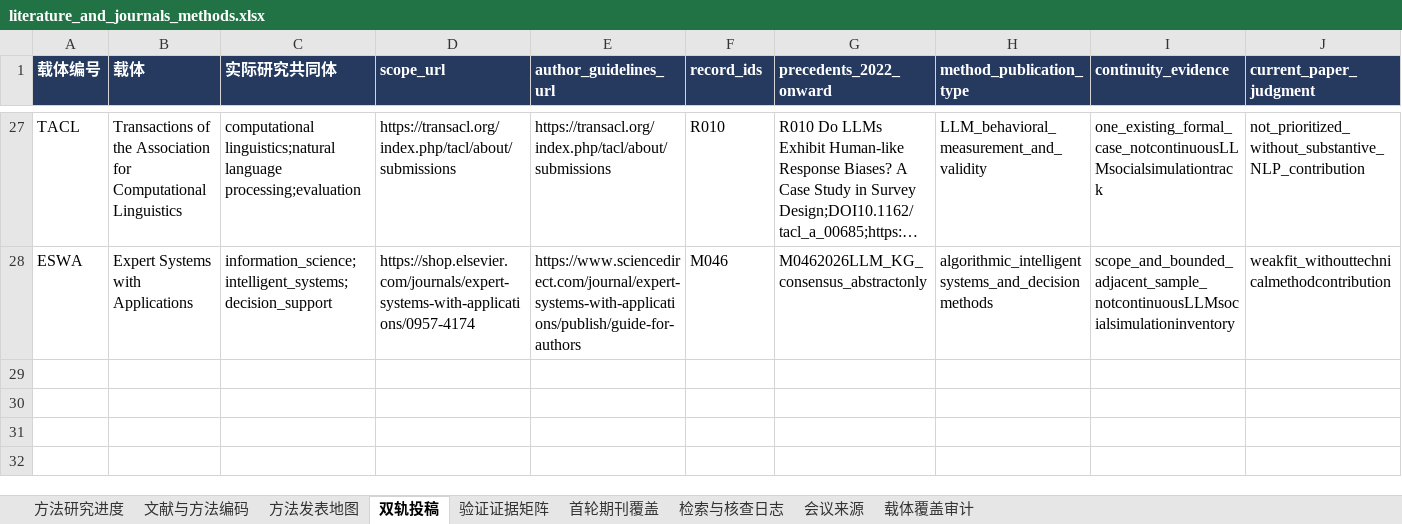
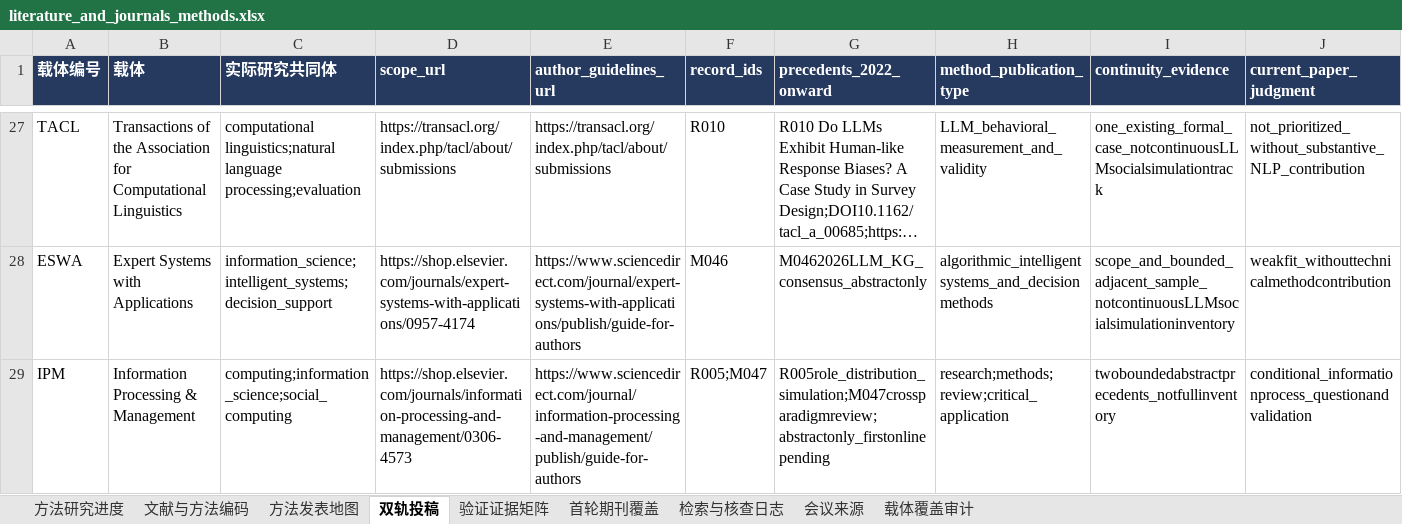
Before and after one commit to BNU-CCR/Agent-EX, an Excel workbook: literature-review/exports/literature_and_journals_methods.xlsx, sheet 双轨投稿, drawn as a sheet; only a part is shown, gaps mark what is left out; long unchanged cells end in …; values as stored, in another font and other column widths than the file's, no borders; rows hold the shown columns only; the diff names each change by its address in the sheet, - before the commit and + after, or states it on an @@ line.

```diff
--- a/literature-review/exports/literature_and_journals_methods.xlsx (sheet 双轨投稿)
+++ b/literature-review/exports/literature_and_journals_methods.xlsx (sheet 双轨投稿)
+row 29: IPM | Information Processing & Management | computing;information_science;social_computing | https://shop.elsevier.com/journals/information-processing-and-management/0306-4573 | https://www.sciencedirect.com/journal/information-processing-and-management/publish/guide-for-authors | R005;M047 | R005role_distribution_simulation;M047crossparadigmreview;abstractonly_firstonlinepending | research;methods;review;critical_application | twoboundedabstractprecedents_notfullinventory | conditional_informationprocess_questionandvalidation
```
Also changed, not shown: sheet 检索与核查日志, sheet 方法发表地图, sheet 载体覆盖审计, sheet 文献与方法编码, 16 other files.
